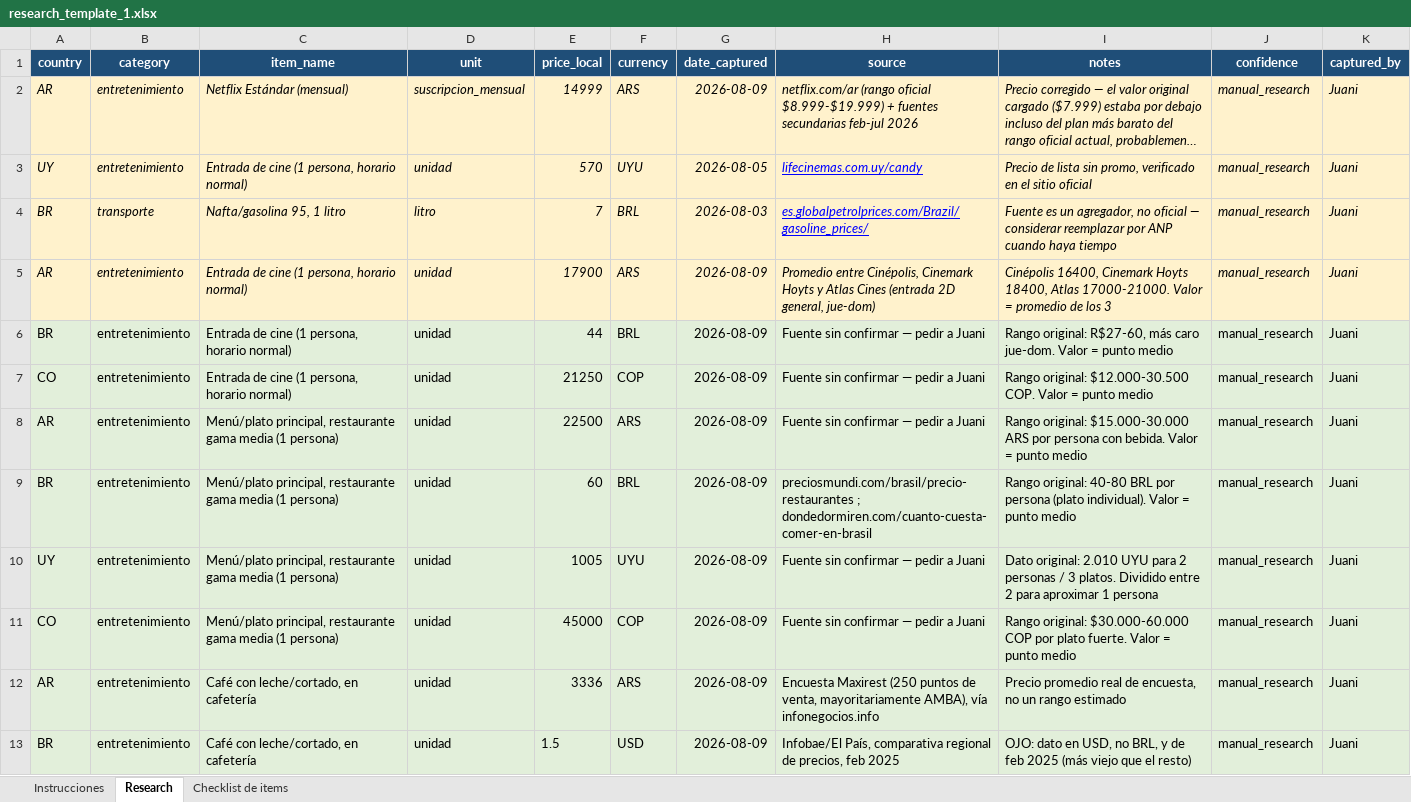
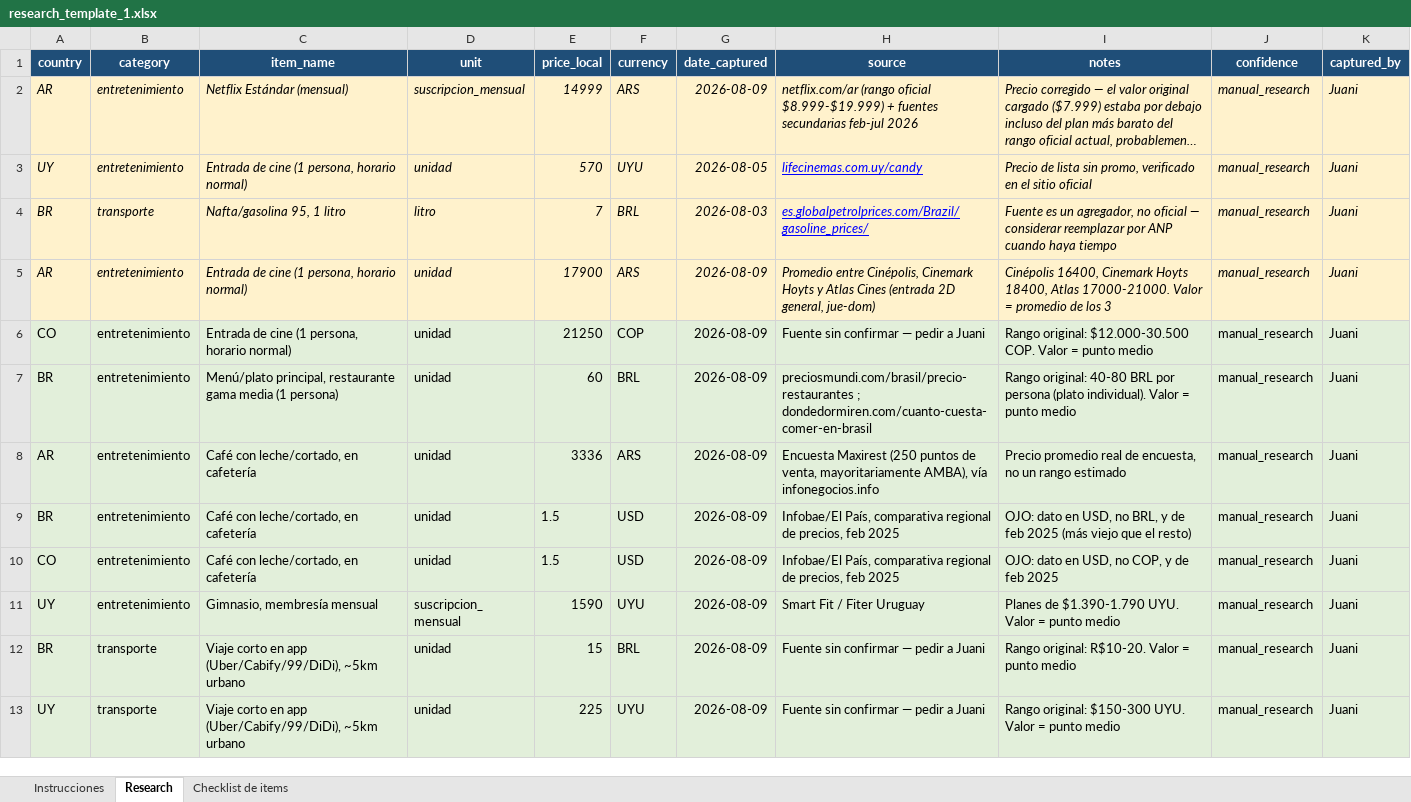
Before and after one commit to jgarciarios/latampulse, an Excel workbook: data/manual/research_template_1.xlsx, sheet Research, drawn as a sheet; only a part is shown; the shorter side is filled out with more unchanged rows; long unchanged cells end in …; values as stored, in another font and other column widths than the file's, no borders; charts and pictures not drawn; removed rows and columns are numbered as before the commit, all else as after; the diff covers the shown part only; the diff names each change by its address in the sheet, - before the commit and + after, or states it on an @@ line.

Commit message:
Mejora de calidad de datos: 9 fuentes confirmadas, fix de bug USD en compute_usd_values

```diff
--- a/data/manual/research_template_1.xlsx (sheet Research)
+++ b/data/manual/research_template_1.xlsx (sheet Research)
-row 6: BR | entretenimiento | Entrada de cine (1 persona, horario normal) | unidad | 44 | BRL | 2026-08-09 | Fuente sin confirmar — pedir a Juani | Rango original: R$27-60, más caro jue-dom. Valor = punto medio | manual_research | Juani
-row 8: AR | entretenimiento | Menú/plato principal, restaurante gama media (1 persona) | unidad | 22500 | ARS | 2026-08-09 | Fuente sin confirmar — pedir a Juani | Rango original: $15.000-30.000 ARS por persona con bebida. Valor = punto medio | manual_research | Juani
-row 10: UY | entretenimiento | Menú/plato principal, restaurante gama media (1 persona) | unidad | 1005 | UYU | 2026-08-09 | Fuente sin confirmar — pedir a Juani | Dato original: 2.010 UYU para 2 personas / 3 platos. Dividido entre 2 para aproximar 1 persona | manual_research | Juani
-row 11: CO | entretenimiento | Menú/plato principal, restaurante gama media (1 persona) | unidad | 45000 | COP | 2026-08-09 | Fuente sin confirmar — pedir a Juani | Rango original: $30.000-60.000 COP por plato fuerte. Valor = punto medio | manual_research | Juani
```
Also changed, not shown: 9 added rows and 5 removed rows elsewhere in this sheet, 5 other files.
